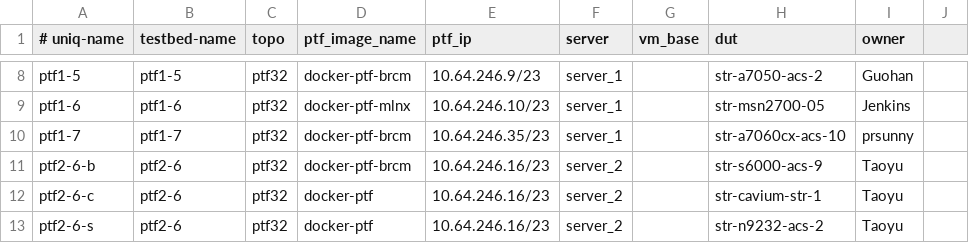
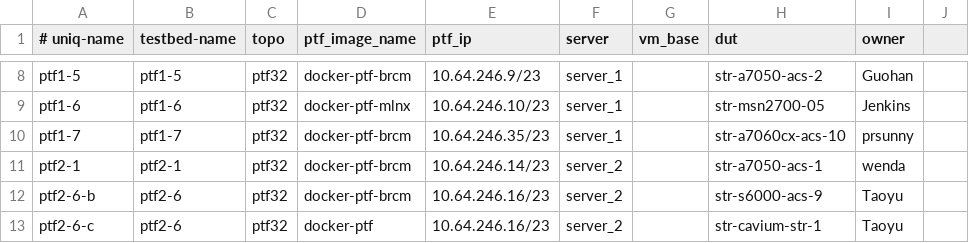
Before and after one commit to neethajohn/sonic-mgmt, a CSV file: ansible/testbed.csv, drawn as a sheet; only a part is shown, gaps mark what is left out; the shorter side is filled out with more unchanged rows; the diff names each change by its address in the sheet, - before the commit and + after, or states it on an @@ line.

Commit message:
Merged PR 716399: Request a PTF
Request a PTF

```diff
--- a/ansible/testbed.csv
+++ b/ansible/testbed.csv
+row 11: ptf2-1 | ptf2-1 | ptf32 | docker-ptf-brcm | 10.64.246.14/23 | server_2 |  | str-a7050-acs-1 | wenda
```
